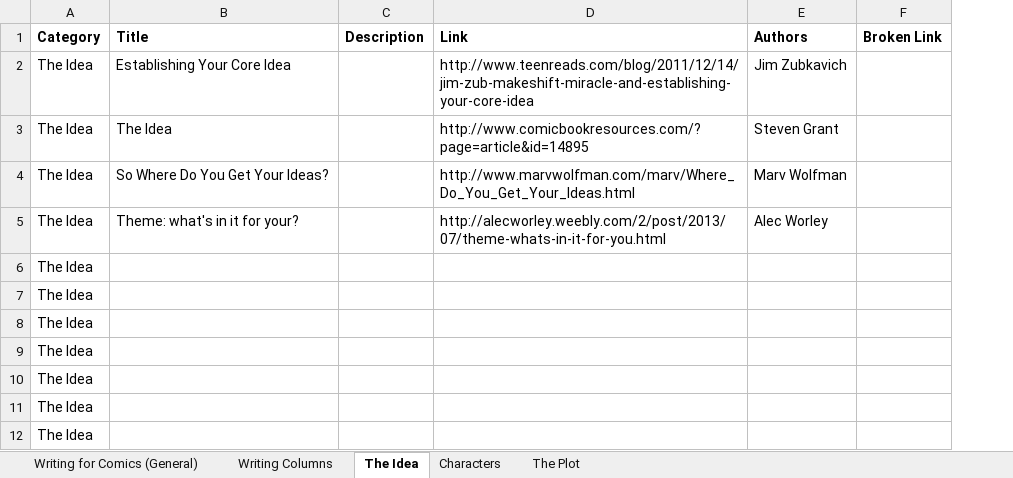
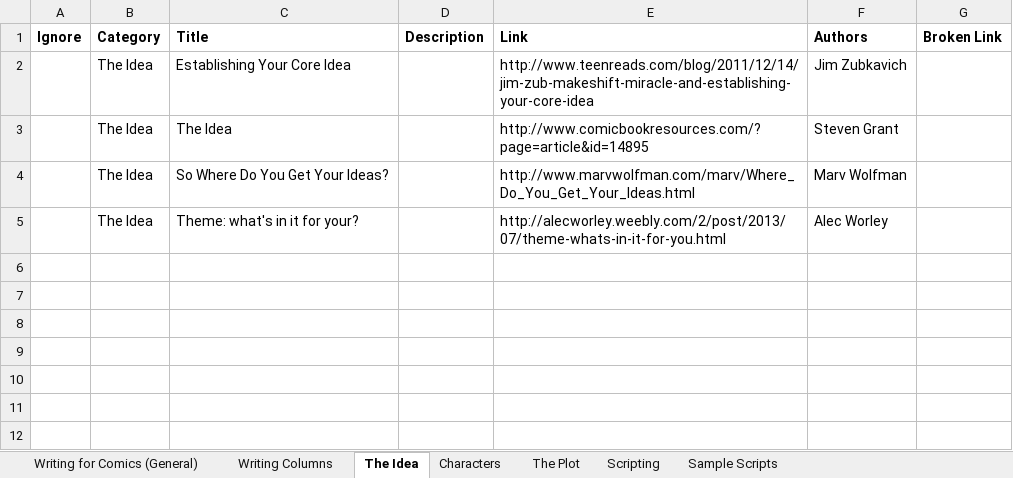
Before and after one commit to jjowens/comicwriterservices, an Excel workbook: datasource/Comic Writer Services.xlsx, sheet The Idea, drawn as a sheet; values as stored, in another font and other column widths than the file's, no borders; removed rows and columns are numbered as before the commit, all else as after; the diff names each change by its address in the sheet, - before the commit and + after, or states it on an @@ line.

```diff
--- a/datasource/Comic Writer Services.xlsx (sheet The Idea)
+++ b/datasource/Comic Writer Services.xlsx (sheet The Idea)
+sheet tab: Scripting
+sheet tab: Sample Scripts
+column A (Ignore), empty
-row 6: The Idea
-row 7: The Idea
-row 8: The Idea
-row 9: The Idea
-row 10: The Idea
-row 11: The Idea
-row 12: The Idea
```
Also changed, not shown: sheet Writing for Comics (General), sheet Characters, sheet The Plot, sheet Writing Columns, other sheet tabs.
